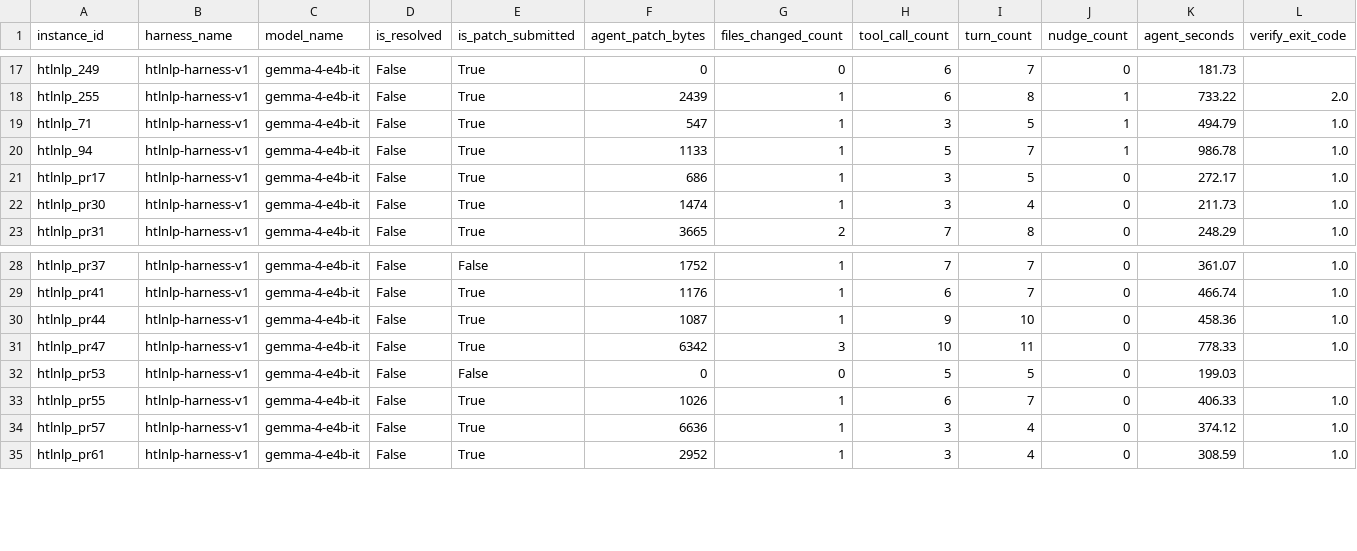
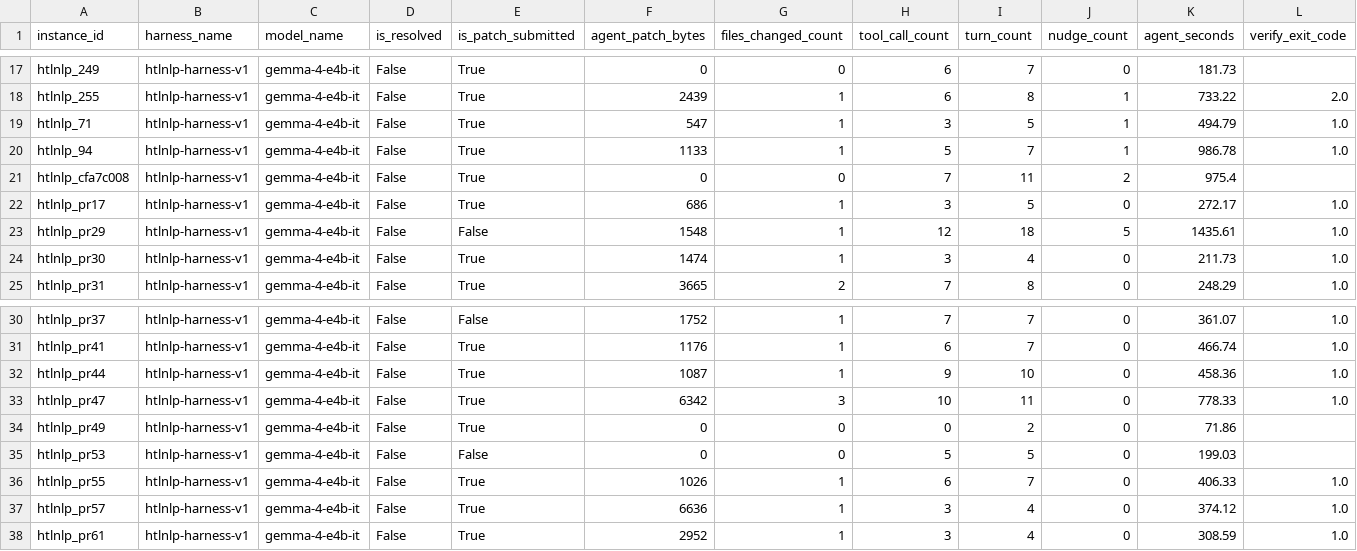
Before and after one commit to healthtransformationlab/health-transformation-lab-nlp, a CSV file: data/tasks/agent_runs/gemma-4-e4b-it_kaggle.csv, drawn as a sheet; only a part is shown, gaps mark what is left out; rows hold the shown columns only; the diff names each change by its address in the sheet, - before the commit and + after, or states it on an @@ line.

```diff
--- a/data/tasks/agent_runs/gemma-4-e4b-it_kaggle.csv
+++ b/data/tasks/agent_runs/gemma-4-e4b-it_kaggle.csv
+row 21: htlnlp_cfa7c008 | htlnlp-harness-v1 | gemma-4-e4b-it | False | True | 0 | 0 | 7 | 11 | 2 | 975.4
+row 23: htlnlp_pr29 | htlnlp-harness-v1 | gemma-4-e4b-it | False | False | 1548 | 1 | 12 | 18 | 5 | 1435.61 | 1.0
+row 34: htlnlp_pr49 | htlnlp-harness-v1 | gemma-4-e4b-it | False | True | 0 | 0 | 0 | 2 | 0 | 71.86
```
